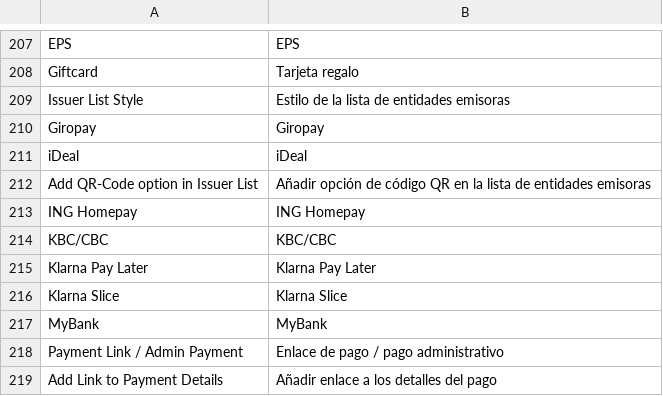
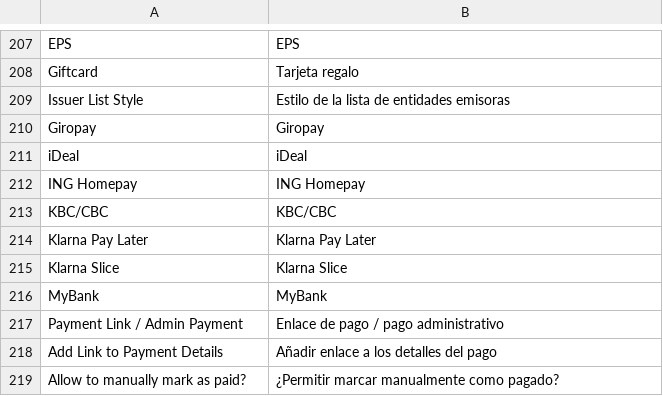
Before and after one commit to mollie/magento2, a CSV file: i18n/es_ES.csv, drawn as a sheet; only a part is shown, gaps mark what is left out; the shorter side is filled out with more unchanged rows; the diff names each change by its address in the sheet, - before the commit and + after, or states it on an @@ line.

```diff
--- a/i18n/es_ES.csv
+++ b/i18n/es_ES.csv
-row 212: Add QR-Code option in Issuer List | Añadir opción de código QR en la lista de entidades emisoras
```
Also changed, not shown: i18n/de_DE.csv, i18n/en_US.csv, 18 other files.
